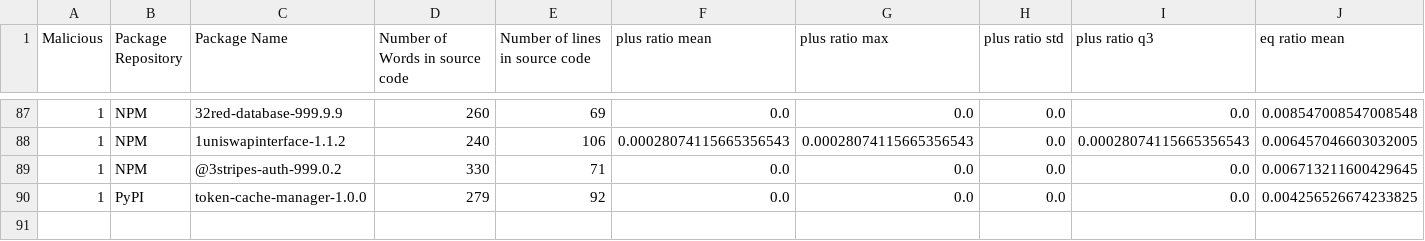
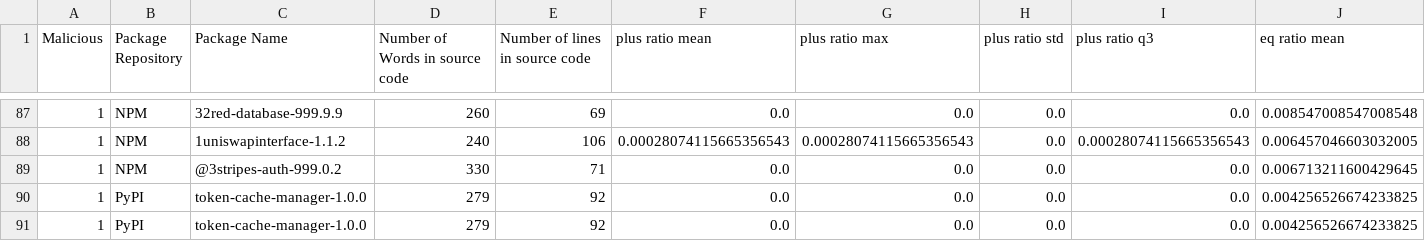
Before and after one commit to 0xdasa/ssc-ci-workflow-Final, a CSV file: CTI_Storage/enriched_cti_dataset.csv, drawn as a sheet; only a part is shown, gaps mark what is left out; rows hold the shown columns only; the diff names each change by its address in the sheet, - before the commit and + after, or states it on an @@ line.

```diff
--- a/CTI_Storage/enriched_cti_dataset.csv
+++ b/CTI_Storage/enriched_cti_dataset.csv
+row 91: 1 | PyPI | token-cache-manager-1.0.0 | 279 | 92 | 0.0 | 0.0 | 0.0 | 0.0 | 0.004256526674233825
```
Also changed, not shown: 5 other files.
